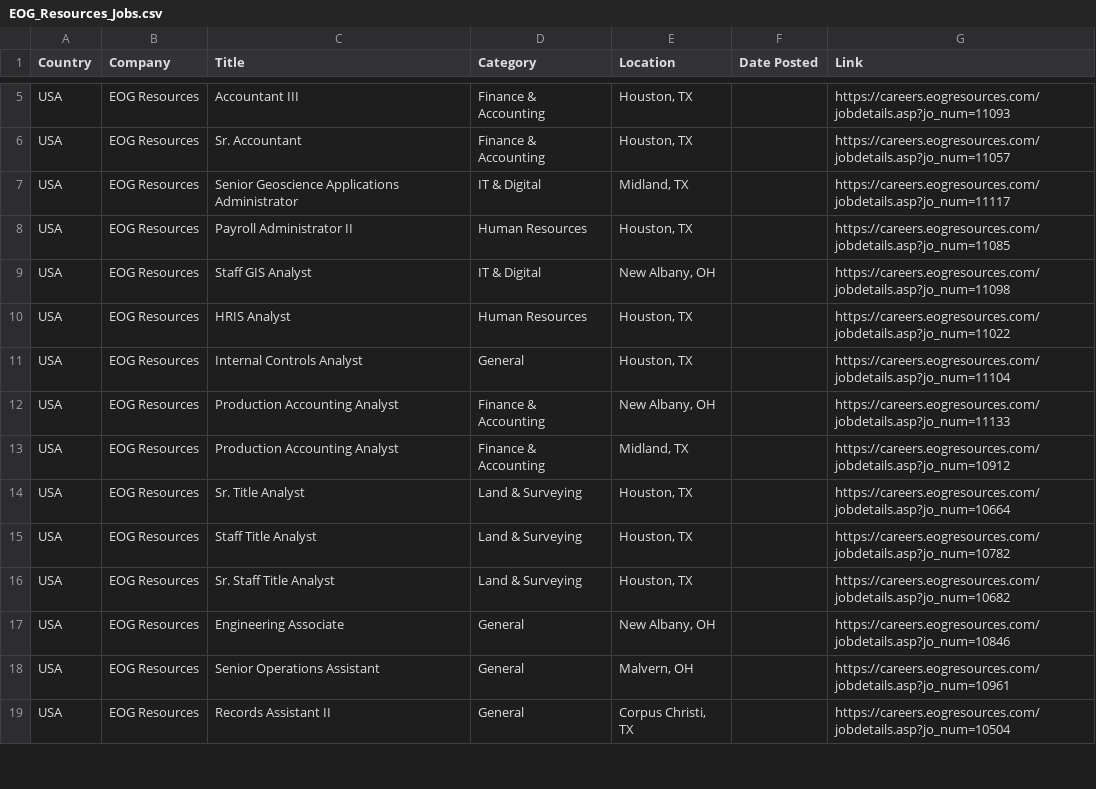
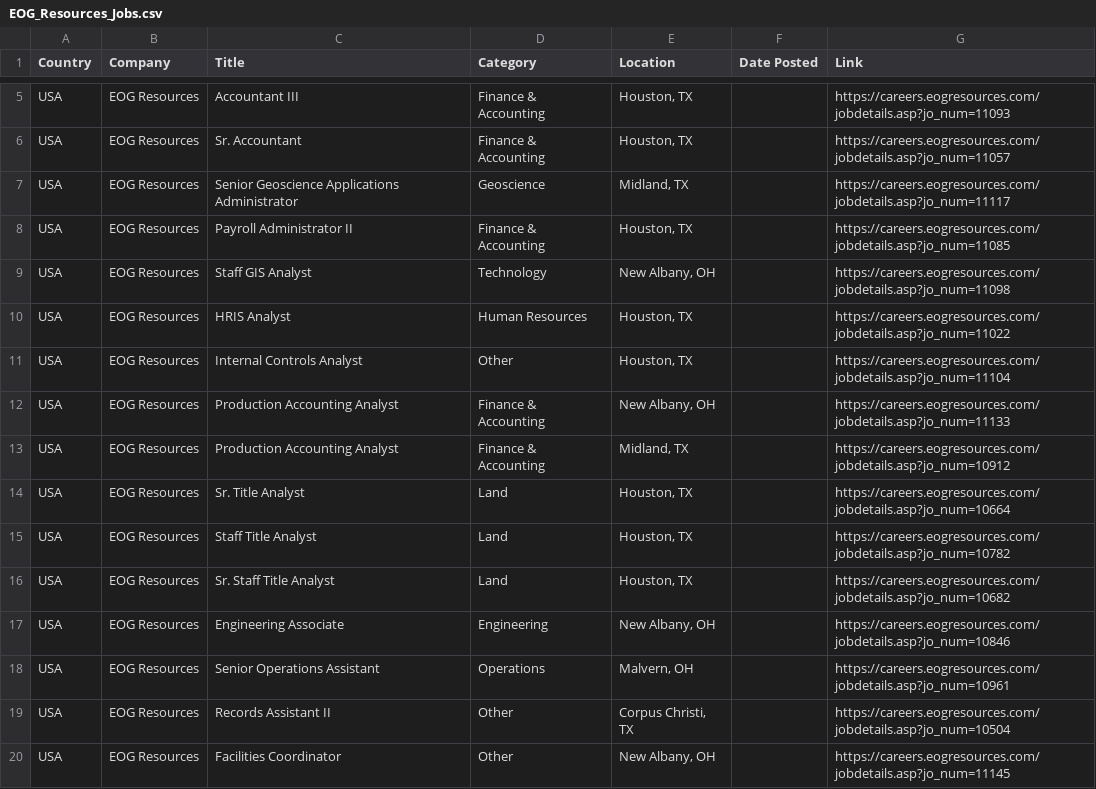
Before and after one commit to illeh69/KerjaAI-oil-gas-me, a CSV file: EOG_Resources_Jobs.csv, drawn as a sheet; only a part is shown, gaps mark what is left out; the diff covers the shown part only.

```diff
--- a/EOG_Resources_Jobs.csv
+++ b/EOG_Resources_Jobs.csv
@@ -6,14 +6,15 @@
 "USA","EOG Resources","Sr. Accountant","Finance & Accounting","Houston, TX","","https://careers.eogresources.com/jobdetails.asp?jo_num=11057"
-"USA","EOG Resources","Senior Geoscience Applications Administrator","IT & Digital","Midland, TX","","https://careers.eogresources.com/jobdetails.asp?jo_num=11117"
-"USA","EOG Resources","Payroll Administrator II","Human Resources","Houston, TX","","https://careers.eogresources.com/jobdetails.asp?jo_num=11085"
-"USA","EOG Resources","Staff GIS Analyst","IT & Digital","New Albany, OH","","https://careers.eogresources.com/jobdetails.asp?jo_num=11098"
+"USA","EOG Resources","Senior Geoscience Applications Administrator","Geoscience","Midland, TX","","https://careers.eogresources.com/jobdetails.asp?jo_num=11117"
+"USA","EOG Resources","Payroll Administrator II","Finance & Accounting","Houston, TX","","https://careers.eogresources.com/jobdetails.asp?jo_num=11085"
+"USA","EOG Resources","Staff GIS Analyst","Technology","New Albany, OH","","https://careers.eogresources.com/jobdetails.asp?jo_num=11098"
 "USA","EOG Resources","HRIS Analyst","Human Resources","Houston, TX","","https://careers.eogresources.com/jobdetails.asp?jo_num=11022"
-"USA","EOG Resources","Internal Controls Analyst","General","Houston, TX","","https://careers.eogresources.com/jobdetails.asp?jo_num=11104"
+"USA","EOG Resources","Internal Controls Analyst","Other","Houston, TX","","https://careers.eogresources.com/jobdetails.asp?jo_num=11104"
 "USA","EOG Resources","Production Accounting Analyst","Finance & Accounting","New Albany, OH","","https://careers.eogresources.com/jobdetails.asp?jo_num=11133"
 "USA","EOG Resources","Production Accounting Analyst","Finance & Accounting","Midland, TX","","https://careers.eogresources.com/jobdetails.asp?jo_num=10912"
-"USA","EOG Resources","Sr. Title Analyst","Land & Surveying","Houston, TX","","https://careers.eogresources.com/jobdetails.asp?jo_num=10664"
-"USA","EOG Resources","Staff Title Analyst","Land & Surveying","Houston, TX","","https://careers.eogresources.com/jobdetails.asp?jo_num=10782"
-"USA","EOG Resources","Sr. Staff Title Analyst","Land & Surveying","Houston, TX","","https://careers.eogresources.com/jobdetails.asp?jo_num=10682"
-"USA","EOG Resources","Engineering Associate","General","New Albany, OH","","https://careers.eogresources.com/jobdetails.asp?jo_num=10846"
-"USA","EOG Resources","Senior Operations Assistant","General","Malvern, OH","","https://careers.eogresources.com/jobdetails.asp?jo_num=10961"
-"USA","EOG Resources","Records Assistant II","General","Corpus Christi, TX","","https://careers.eogresources.com/jobdetails.asp?jo_num=10504"
+"USA","EOG Resources","Sr. Title Analyst","Land","Houston, TX","","https://careers.eogresources.com/jobdetails.asp?jo_num=10664"
+"USA","EOG Resources","Staff Title Analyst","Land","Houston, TX","","https://careers.eogresources.com/jobdetails.asp?jo_num=10782"
+"USA","EOG Resources","Sr. Staff Title Analyst","Land","Houston, TX","","https://careers.eogresources.com/jobdetails.asp?jo_num=10682"
+"USA","EOG Resources","Engineering Associate","Engineering","New Albany, OH","","https://careers.eogresources.com/jobdetails.asp?jo_num=10846"
+"USA","EOG Resources","Senior Operations Assistant","Operations","Malvern, OH","","https://careers.eogresources.com/jobdetails.asp?jo_num=10961"
+"USA","EOG Resources","Records Assistant II","Other","Corpus Christi, TX","","https://careers.eogresources.com/jobdetails.asp?jo_num=10504"
+"USA","EOG Resources","Facilities Coordinator","Other","New Albany, OH","","https://careers.eogresources.com/jobdetails.asp?jo_num=11145"
```
Also changed, not shown: 47 edited cells elsewhere in this file, Bapco_Jobs.csv, CNRL_Jobs.csv, 5 other files.
